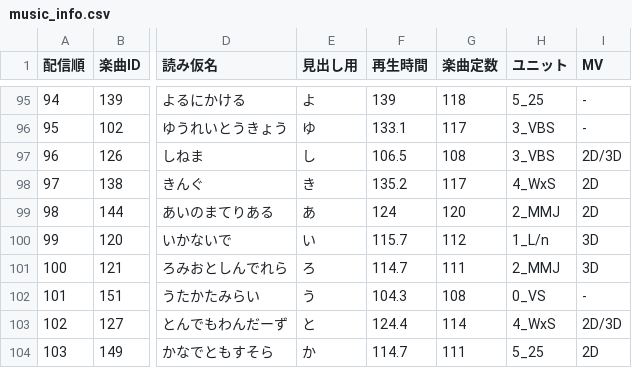
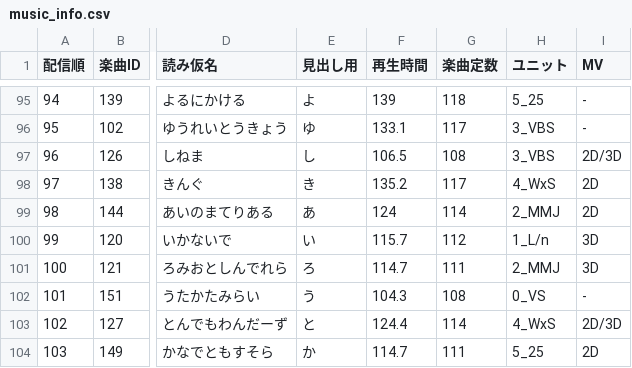
Before and after one commit to lvl331/adjust-points, a CSV file: music_info.csv, drawn as a sheet; only a part is shown, gaps mark what is left out; the diff names each change by its address in the sheet, - before the commit and + after, or states it on an @@ line.

Commit message:
Update music_info.csv

```diff
--- a/music_info.csv
+++ b/music_info.csv
-G99 (楽曲定数): 120
+G99 (楽曲定数): 114
```
